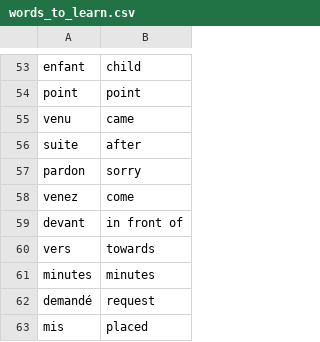
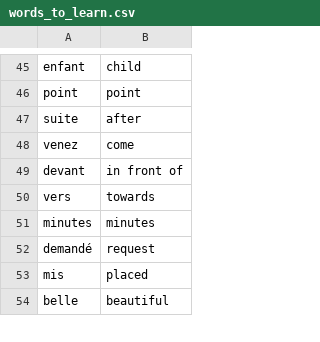
Before and after one commit to Bindushalini/pythonbootcamp2023, a CSV file: Day22-40/Flashcard/data/words_to_learn.csv, drawn as a sheet; only a part is shown, gaps mark what is left out; the shorter side is filled out with more unchanged rows; the diff covers the shown part only.

```diff
--- a/Day22-40/Flashcard/data/words_to_learn.csv
+++ b/Day22-40/Flashcard/data/words_to_learn.csv
@@ -54,5 +46,3 @@ enfant,child
 point,point
-venu,came
 suite,after
-pardon,sorry
 venez,come
```
Also changed, not shown: 10 added rows and 23 removed rows elsewhere in this file, 1 other file.
